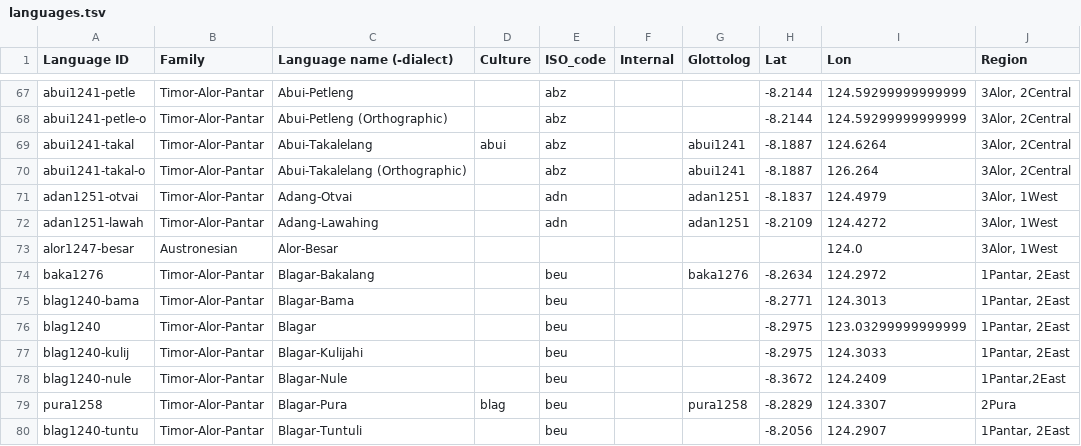
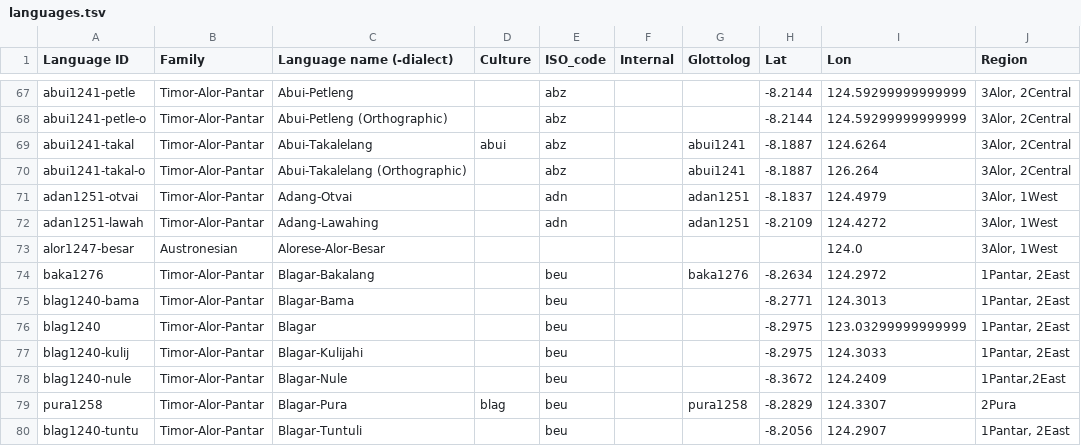
Before and after one commit to xrotwang/lexirumah-data, a TSV file: languages.tsv, drawn as a sheet; only a part is shown, gaps mark what is left out; the diff names each change by its address in the sheet, - before the commit and + after, or states it on an @@ line.

```diff
--- a/languages.tsv
+++ b/languages.tsv
-C73 (Language name (-dialect)): Alor-Besar
+C73 (Language name (-dialect)): Alorese-Alor-Besar
```
Also changed, not shown: datasets/Munaseli.tsv, datasets/Pandai.tsv.
